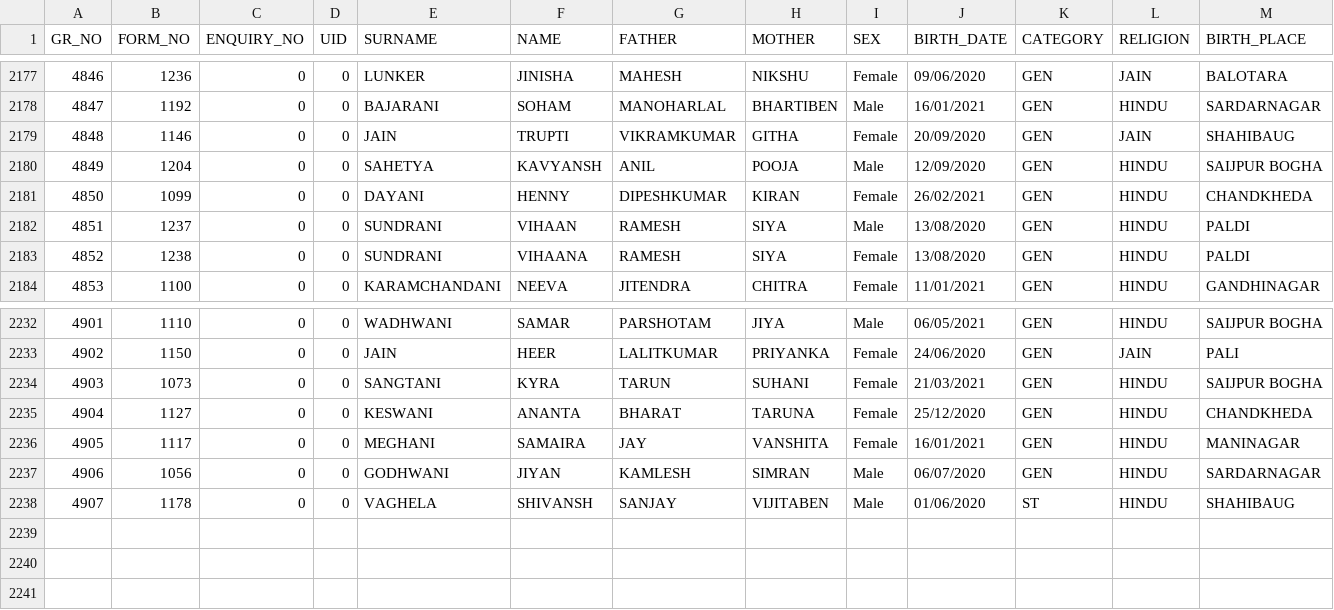
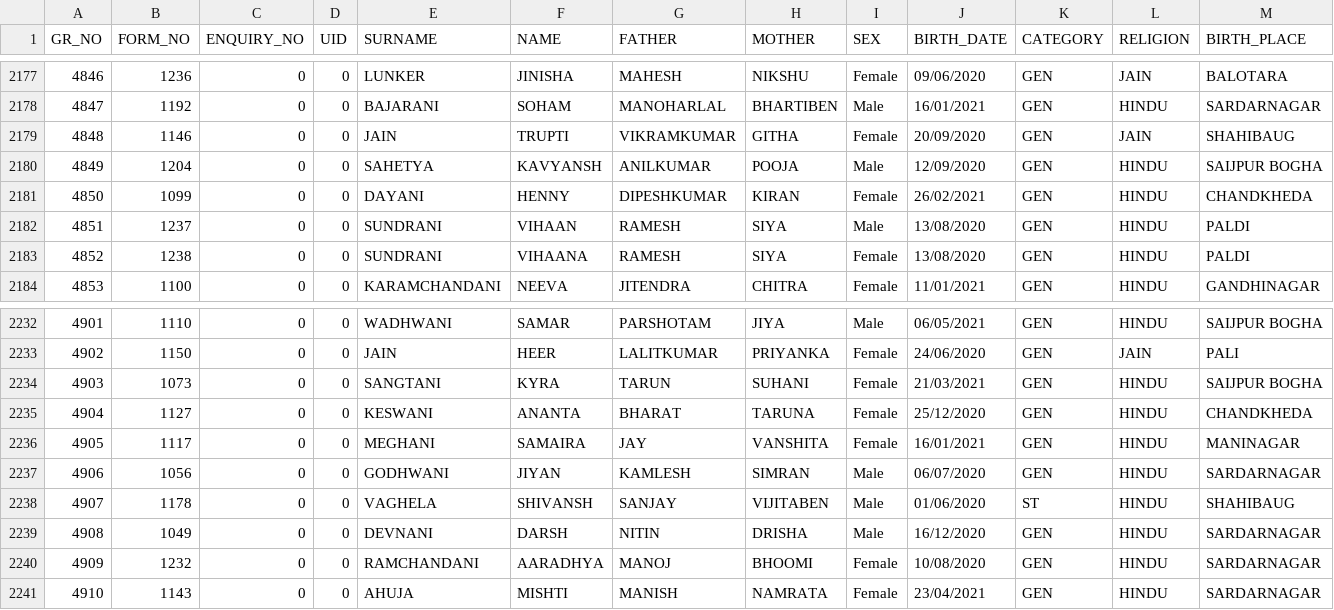
Before and after one commit to Kunal-63/CodeWorked, a CSV file: BACKUP/gr_details.csv, drawn as a sheet; only a part is shown, gaps mark what is left out; rows hold the shown columns only; the diff names each change by its address in the sheet, - before the commit and + after, or states it on an @@ line.

```diff
--- a/BACKUP/gr_details.csv
+++ b/BACKUP/gr_details.csv
-G2180 (FATHER): ANIL
+G2180 (FATHER): ANILKUMAR
+row 2239: 4908 | 1049 | 0 | 0 | DEVNANI | DARSH | NITIN | DRISHA | Male | 16/12/2020 | GEN | HINDU | SARDARNAGAR
+row 2240: 4909 | 1232 | 0 | 0 | RAMCHANDANI | AARADHYA | MANOJ | BHOOMI | Female | 10/08/2020 | GEN | HINDU | SARDARNAGAR
+row 2241: 4910 | 1143 | 0 | 0 | AHUJA | MISHTI | MANISH | NAMRATA | Female | 23/04/2021 | GEN | HINDU | SARDARNAGAR
```
Also changed, not shown: BACKUP/exmp_fees.csv, BACKUP/other_detail.csv, 20 other files.
